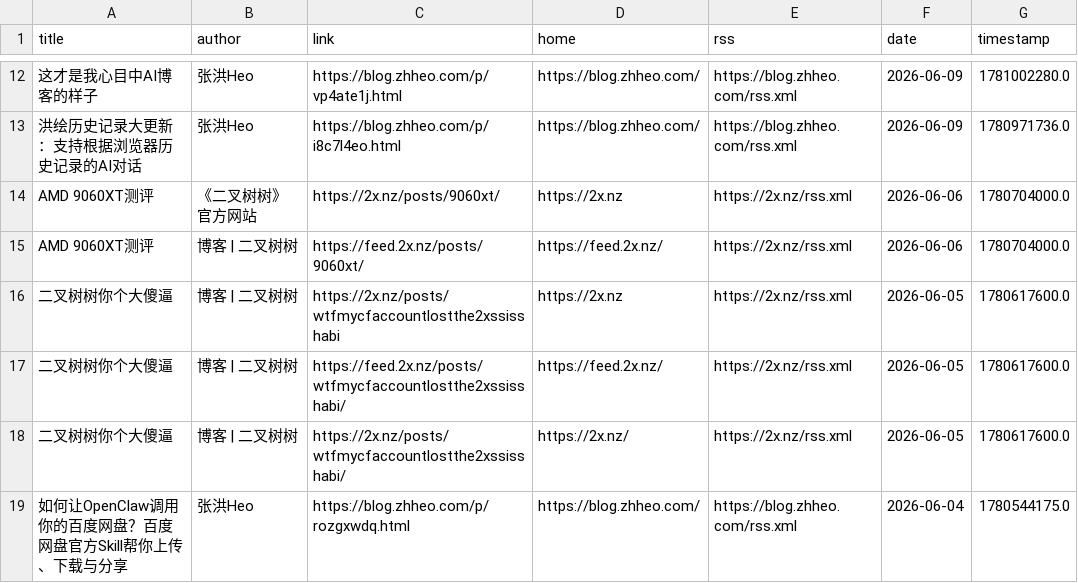
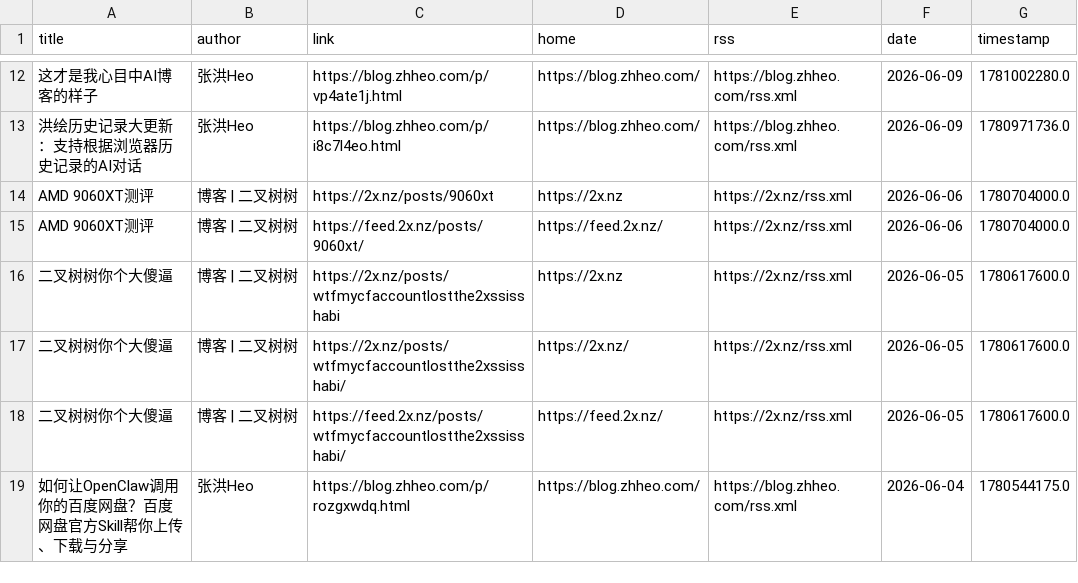
Before and after one commit to Moretti815/rssblog-source, a CSV file: date/202606/1.csv, drawn as a sheet; only a part is shown, gaps mark what is left out; the diff names each change by its address in the sheet, - before the commit and + after, or states it on an @@ line.

```diff
--- a/date/202606/1.csv
+++ b/date/202606/1.csv
-B14 (author): 《二叉树树》官方网站
+B14 (author): 博客 | 二叉树树
-C14 (link): https://2x.nz/posts/9060xt/
+C14 (link): https://2x.nz/posts/9060xt
@@ row 18 moved to row 17: 二叉树树你个大傻逼 @@
```
Also changed, not shown: all/1.csv, all/10.csv, 23 other files.
